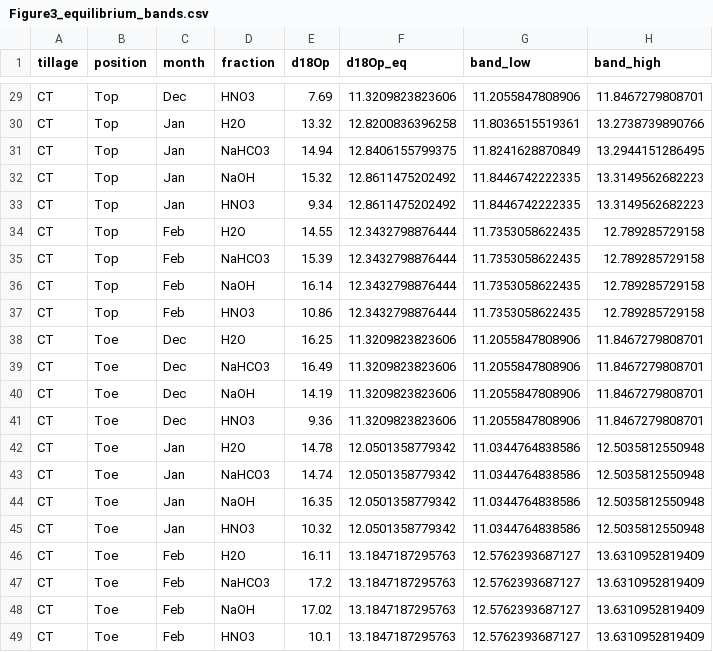
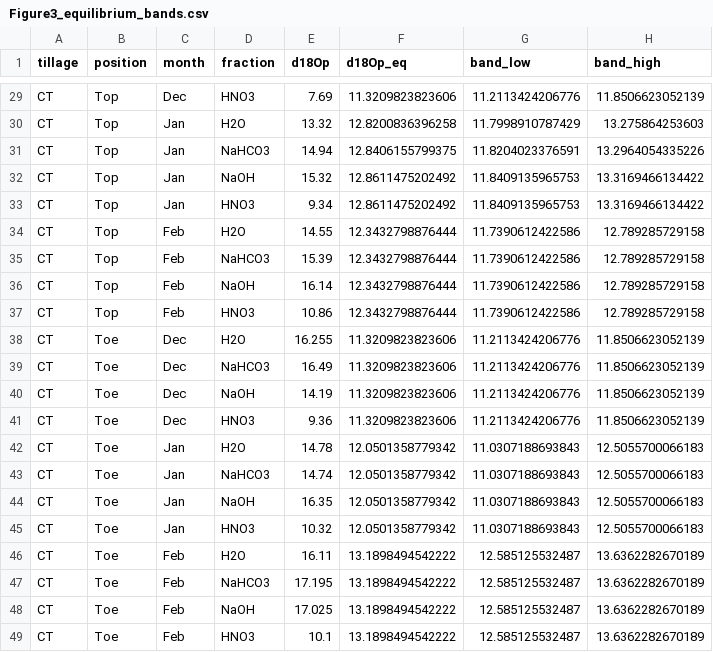
Before and after one commit to Arfania-coder/legacy-P-isotopes, a CSV file: output/tables/Figure3_equilibrium_bands.csv, drawn as a sheet; only a part is shown, gaps mark what is left out; the diff covers the shown part only.

```diff
--- a/output/tables/Figure3_equilibrium_bands.csv
+++ b/output/tables/Figure3_equilibrium_bands.csv
@@ -29,21 +29,21 @@
-"CT","Top","Dec","HNO3",7.69,11.3209823823606,11.2055847808906,11.8467279808701
-"CT","Top","Jan","H2O",13.32,12.8200836396258,11.8036515519361,13.2738739890766
-"CT","Top","Jan","NaHCO3",14.94,12.8406155799375,11.8241628870849,13.2944151286495
-"CT","Top","Jan","NaOH",15.32,12.8611475202492,11.8446742222335,13.3149562682223
-"CT","Top","Jan","HNO3",9.34,12.8611475202492,11.8446742222335,13.3149562682223
-"CT","Top","Feb","H2O",14.55,12.3432798876444,11.7353058622435,12.789285729158
-"CT","Top","Feb","NaHCO3",15.39,12.3432798876444,11.7353058622435,12.789285729158
-"CT","Top","Feb","NaOH",16.14,12.3432798876444,11.7353058622435,12.789285729158
-"CT","Top","Feb","HNO3",10.86,12.3432798876444,11.7353058622435,12.789285729158
-"CT","Toe","Dec","H2O",16.25,11.3209823823606,11.2055847808906,11.8467279808701
-"CT","Toe","Dec","NaHCO3",16.49,11.3209823823606,11.2055847808906,11.8467279808701
-"CT","Toe","Dec","NaOH",14.19,11.3209823823606,11.2055847808906,11.8467279808701
-"CT","Toe","Dec","HNO3",9.36,11.3209823823606,11.2055847808906,11.8467279808701
-"CT","Toe","Jan","H2O",14.78,12.0501358779342,11.0344764838586,12.5035812550948
-"CT","Toe","Jan","NaHCO3",14.74,12.0501358779342,11.0344764838586,12.5035812550948
-"CT","Toe","Jan","NaOH",16.35,12.0501358779342,11.0344764838586,12.5035812550948
-"CT","Toe","Jan","HNO3",10.32,12.0501358779342,11.0344764838586,12.5035812550948
-"CT","Toe","Feb","H2O",16.11,13.1847187295763,12.5762393687127,13.6310952819409
-"CT","Toe","Feb","NaHCO3",17.2,13.1847187295763,12.5762393687127,13.6310952819409
-"CT","Toe","Feb","NaOH",17.02,13.1847187295763,12.5762393687127,13.6310952819409
-"CT","Toe","Feb","HNO3",10.1,13.1847187295763,12.5762393687127,13.6310952819409
+"CT","Top","Dec","HNO3",7.69,11.3209823823606,11.2113424206776,11.8506623052139
+"CT","Top","Jan","H2O",13.32,12.8200836396258,11.7998910787429,13.275864253603
+"CT","Top","Jan","NaHCO3",14.94,12.8406155799375,11.8204023376591,13.2964054335226
+"CT","Top","Jan","NaOH",15.32,12.8611475202492,11.8409135965753,13.3169466134422
+"CT","Top","Jan","HNO3",9.34,12.8611475202492,11.8409135965753,13.3169466134422
+"CT","Top","Feb","H2O",14.55,12.3432798876444,11.7390612422586,12.789285729158
+"CT","Top","Feb","NaHCO3",15.39,12.3432798876444,11.7390612422586,12.789285729158
+"CT","Top","Feb","NaOH",16.14,12.3432798876444,11.7390612422586,12.789285729158
+"CT","Top","Feb","HNO3",10.86,12.3432798876444,11.7390612422586,12.789285729158
+"CT","Toe","Dec","H2O",16.255,11.3209823823606,11.2113424206776,11.8506623052139
+"CT","Toe","Dec","NaHCO3",16.49,11.3209823823606,11.2113424206776,11.8506623052139
+"CT","Toe","Dec","NaOH",14.19,11.3209823823606,11.2113424206776,11.8506623052139
+"CT","Toe","Dec","HNO3",9.36,11.3209823823606,11.2113424206776,11.8506623052139
+"CT","Toe","Jan","H2O",14.78,12.0501358779342,11.0307188693843,12.5055700066183
+"CT","Toe","Jan","NaHCO3",14.74,12.0501358779342,11.0307188693843,12.5055700066183
+"CT","Toe","Jan","NaOH",16.35,12.0501358779342,11.0307188693843,12.5055700066183
+"CT","Toe","Jan","HNO3",10.32,12.0501358779342,11.0307188693843,12.5055700066183
+"CT","Toe","Feb","H2O",16.11,13.1898494542222,12.585125532487,13.6362282670189
+"CT","Toe","Feb","NaHCO3",17.195,13.1898494542222,12.585125532487,13.6362282670189
+"CT","Toe","Feb","NaOH",17.025,13.1898494542222,12.585125532487,13.6362282670189
+"CT","Toe","Feb","HNO3",10.1,13.1898494542222,12.585125532487,13.6362282670189
```
Also changed, not shown: 64 edited cells elsewhere in this file, output/tables/Sect3.4_means_by_fraction_and_date.csv, output/tables/Table2_anova_type2.csv, 41 other files.
